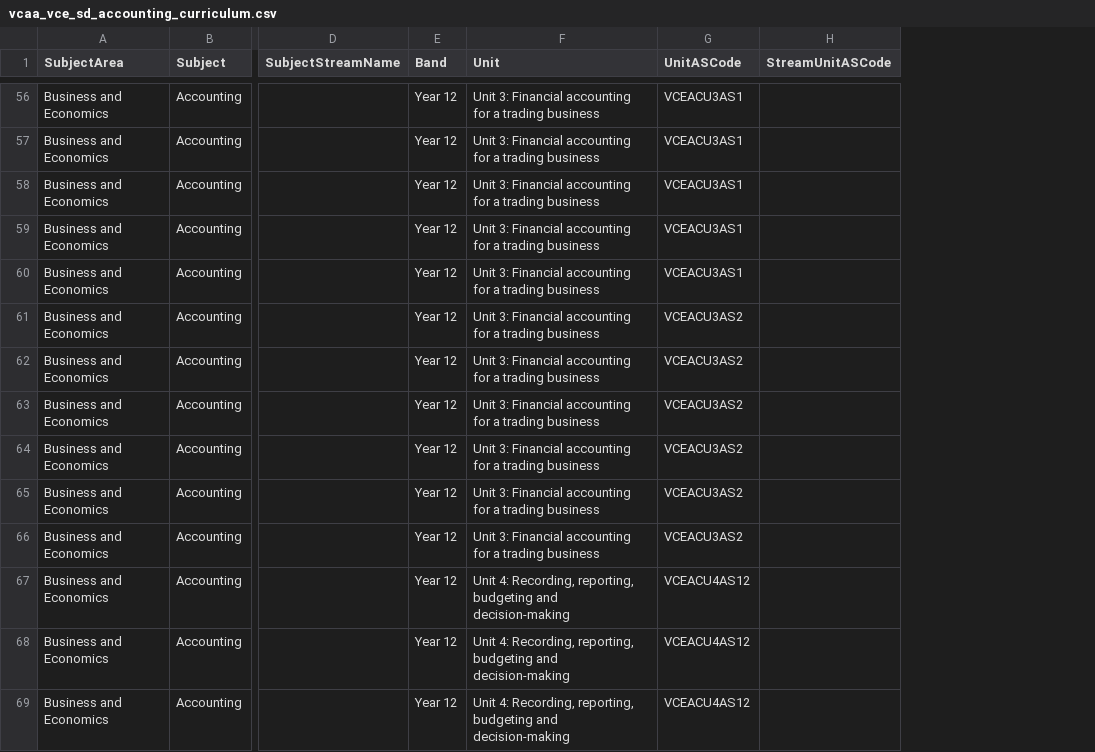
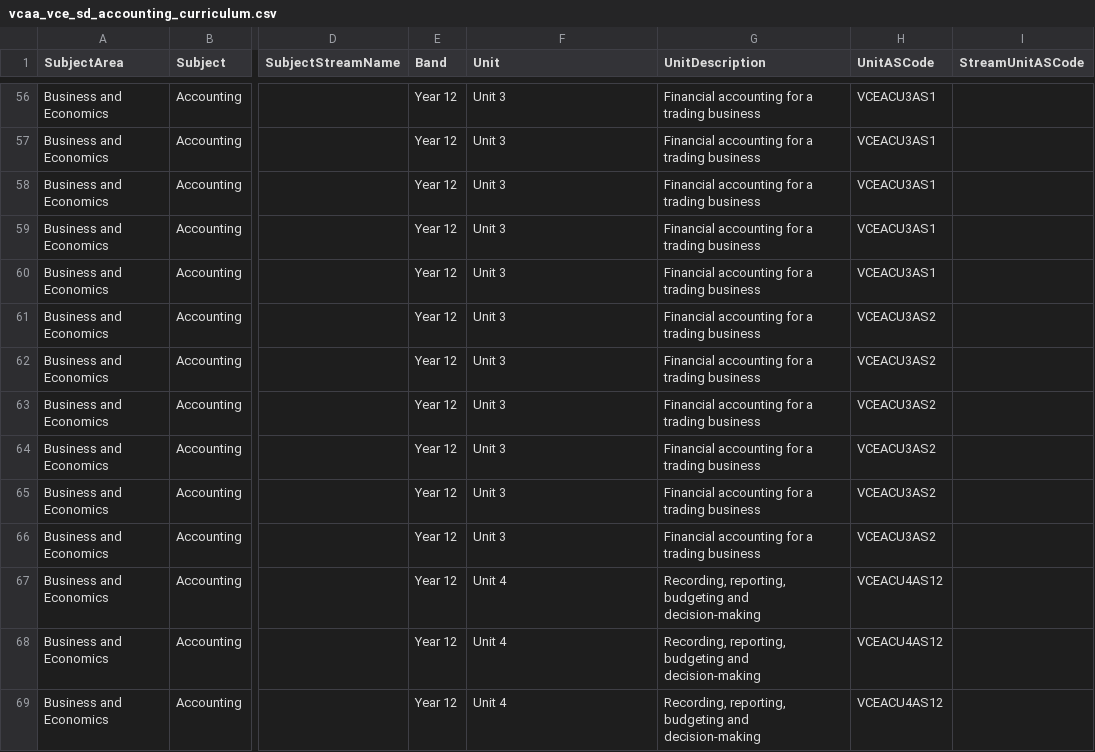
Before and after one commit to jannic-ai/vcaa-curriculum, a CSV file: VCE/Business and Economics/Accounting/CSV/vcaa_vce_sd_accounting_curriculum.csv, drawn as a sheet; only a part is shown, gaps mark what is left out; the diff covers the shown part only; the diff names each change by its address in the sheet, - before the commit and + after, or states it on an @@ line.

```diff
--- a/VCE/Business and Economics/Accounting/CSV/vcaa_vce_sd_accounting_curriculum.csv
+++ b/VCE/Business and Economics/Accounting/CSV/vcaa_vce_sd_accounting_curriculum.csv
+column G (UnitDescription), rows 56-69: Financial accounting for a trading business | Financial accounting for a trading business | Financial accounting for a trading business | Financial accounting for a trading business | Financial accounting for a trading business | Financial accounting for a trading business | Financial accounting for a trading business | Financial accounting for a trading business | Financial accounting for a trading business | Financial accounting for a trading business | Financial accounting for a trading business | Recording, reporting, budgeting and decision-making | Recording, reporting, budgeting and decision-making | Recording, reporting, budgeting and decision-making
-F56:F66 (Unit): Unit 3: Financial accounting for a trading business
+F56:F66 (Unit): Unit 3
-F67:F69 (Unit): Unit 4: Recording, reporting, budgeting and decision-making
+F67:F69 (Unit): Unit 4
```
Also changed, not shown: 74 edited cells elsewhere in this file, VCE/Business and Economics/Accounting/CSV/vcaa_vce_sd_accounting_curriculum-outcomes.csv, VCE/Business and Economics/Accounting/CSV/vcaa_vce_sd_accounting_outcome-examples.csv.
